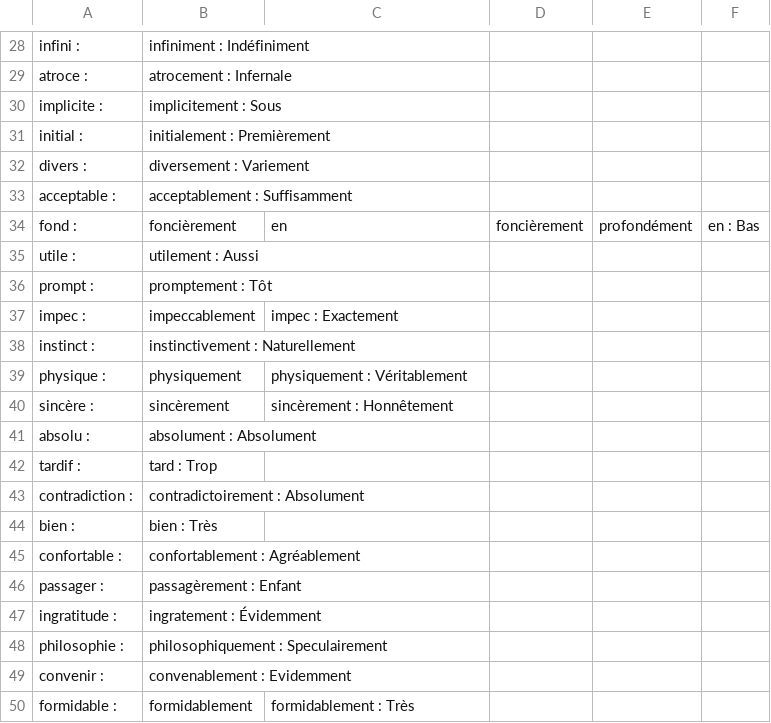
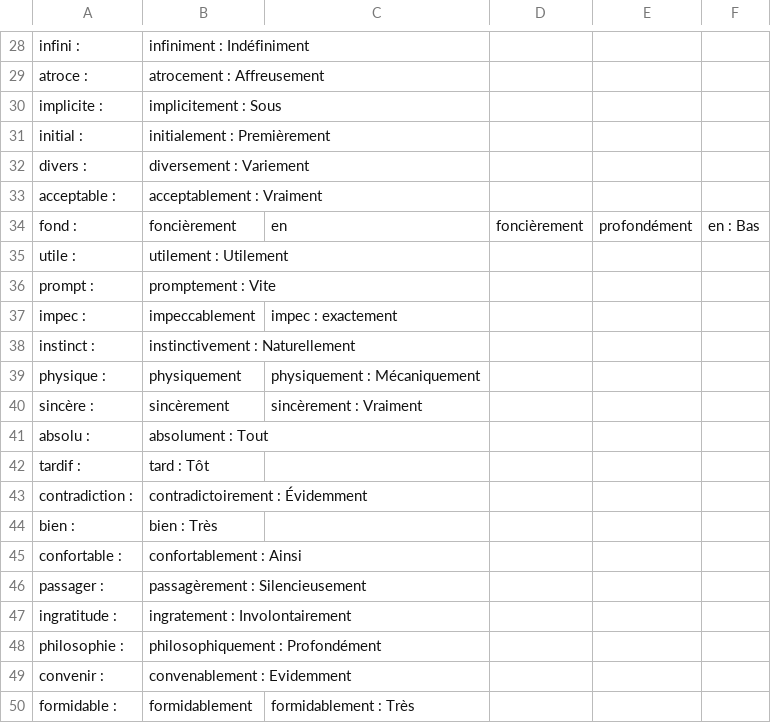
Before and after one commit to alessmcs/alessmcs.github.io, a CSV file: llm_testing/outputs/Adv_0_0_out.csv, drawn as a sheet; only a part is shown, gaps mark what is left out; the diff covers the shown part only; the diff names each change by its address in the sheet, - before the commit and + after, or states it on an @@ line.

```diff
--- a/llm_testing/outputs/Adv_0_0_out.csv
+++ b/llm_testing/outputs/Adv_0_0_out.csv
-B29: atrocement : Infernale
+B29: atrocement : Affreusement
-B33: acceptablement : Suffisamment
+B33: acceptablement : Vraiment
-B35: utilement : Aussi
+B35: utilement : Utilement
-B36: promptement : Tôt
+B36: promptement : Vite
-C37: impec : Exactement
+C37: impec : exactement
-C39: physiquement : Véritablement
+C39: physiquement : Mécaniquement
-C40: sincèrement : Honnêtement
+C40: sincèrement : Vraiment
-B41: absolument : Absolument
+B41: absolument : Tout
-B42: tard : Trop
+B42: tard : Tôt
-B43: contradictoirement : Absolument
+B43: contradictoirement : Évidemment
-B45: confortablement : Agréablement
+B45: confortablement : Ainsi
-B46: passagèrement : Enfant
+B46: passagèrement : Silencieusement
-B47: ingratement : Évidemment
+B47: ingratement : Involontairement
-B48: philosophiquement : Speculairement
+B48: philosophiquement : Profondément
```
Also changed, not shown: 21 edited cells elsewhere in this file, llm_testing/outputs/Magn_1_out.csv, llm_testing/outputs/Redun_1_out.csv, 20 other files.
